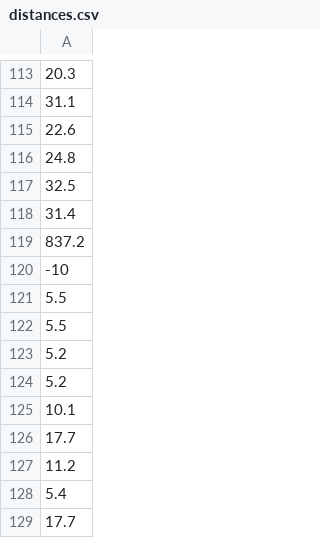
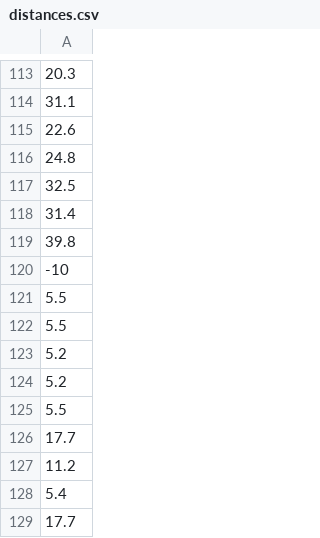
Before and after one commit to moodule/carte-postes-crpe, a CSV file: distances.csv, drawn as a sheet; only a part is shown, gaps mark what is left out; the diff covers the shown part only.

```diff
--- a/distances.csv
+++ b/distances.csv
@@ -118,3 +118,3 @@
 31.4
-837.2
+39.8
 -10
@@ -124,3 +124,3 @@
 5.2
-10.1
+5.5
 17.7
```
Also changed, not shown: 8 edited cells elsewhere in this file, addresses.csv, durations.csv, 3 other files.
